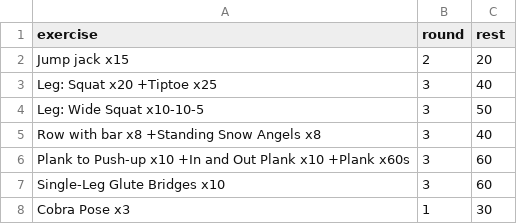
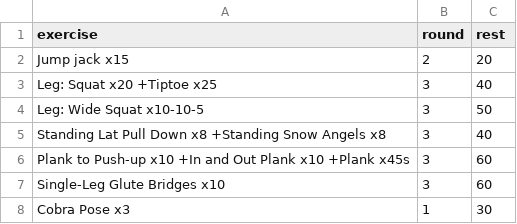
Before and after one commit to taducanh1605/training, a CSV file: Training Program/FullBodyFemale/Level 0/F Full Body lvl. 0 week 3.csv, drawn as a sheet.

```diff
--- a/Training Program/FullBodyFemale/Level 0/F Full Body lvl. 0 week 3.csv
+++ b/Training Program/FullBodyFemale/Level 0/F Full Body lvl. 0 week 3.csv
@@ -4,4 +4,4 @@ Leg: Squat x20 +Tiptoe x25,3,40
 Leg: Wide Squat x10-10-5,3,50
-Row with bar x8 +Standing Snow Angels x8,3,40
-Plank to Push-up x10 +In and Out Plank x10 +Plank x60s,3,60
+Standing Lat Pull Down x8 +Standing Snow Angels x8,3,40
+Plank to Push-up x10 +In and Out Plank x10 +Plank x45s,3,60
 Single-Leg Glute Bridges x10,3,60
```
Also changed, not shown: Training Program/FullBodyFemale/Level 0/F Full Body lvl. 0 week 4.csv, 5 other files.
